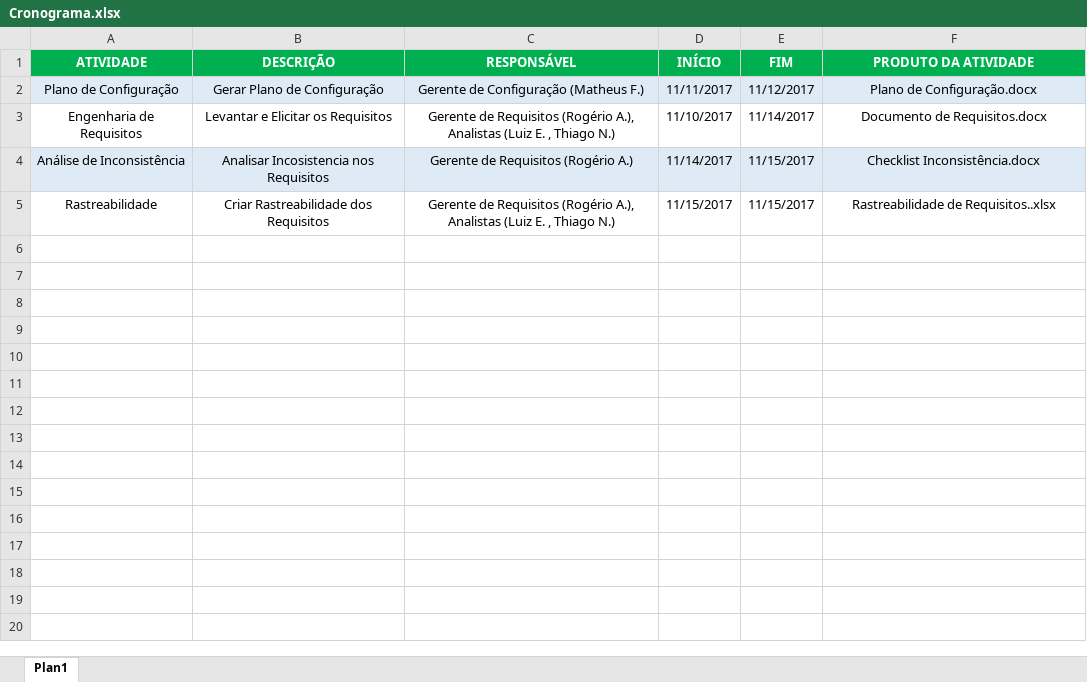
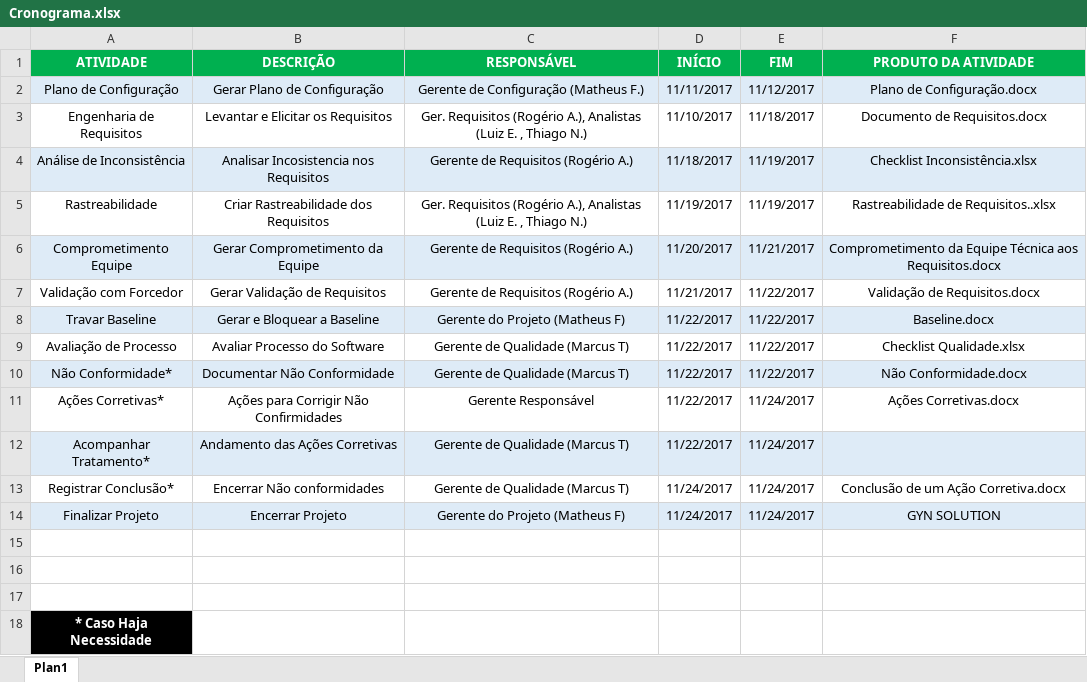
Before and after one commit to RenatoOAAguiar/QualidadeSoftware, an Excel workbook: Projeto/Documentação Apoio/Cronograma.xlsx, sheet Plan1, drawn as a sheet; values as stored, in another font and other column widths than the file's, no borders; the diff names each change by its address in the sheet, - before the commit and + after, or states it on an @@ line.

Commit message:
Checklist Qualidade e Cronograma finalizados

```diff
--- a/Projeto/Documentação Apoio/Cronograma.xlsx (sheet Plan1)
+++ b/Projeto/Documentação Apoio/Cronograma.xlsx (sheet Plan1)
-C3 (RESPONSÁVEL): Gerente de Requisitos (Rogério…
+C3 (RESPONSÁVEL): Ger. Requisitos (Rogério…
-E3 (FIM): 11/14/2017
+E3 (FIM): 11/18/2017
-D4 (INÍCIO): 11/14/2017
+D4 (INÍCIO): 11/18/2017
-E4:E5 (FIM): 11/15/2017
+E4:E5 (FIM): 11/19/2017
-F4 (PRODUTO DA ATIVIDADE): Checklist Inconsistência.docx
+F4 (PRODUTO DA ATIVIDADE): Checklist Inconsistência.xlsx
-C5 (RESPONSÁVEL): Gerente de Requisitos (Rogério…
+C5 (RESPONSÁVEL): Ger. Requisitos (Rogério…
-D5 (INÍCIO): 11/15/2017
+D5 (INÍCIO): 11/19/2017
+row 6: Comprometimento Equipe | Gerar Comprometimento da Equipe | Gerente de Requisitos (Rogério A.) | 11/20/2017 | 11/21/2017 | Comprometimento da Equipe Técnica aos Requisitos.docx
+row 7: Validação com Forcedor | Gerar Validação de Requisitos | Gerente de Requisitos (Rogério A.) | 11/21/2017 | 11/22/2017 | Validação de Requisitos.docx
+row 8: Travar Baseline | Gerar e Bloquear a Baseline | Gerente do Projeto (Matheus F) | 11/22/2017 | 11/22/2017 | Baseline.docx
+row 9: Avaliação de Processo | Avaliar Processo do Software | Gerente de Qualidade (Marcus T) | 11/22/2017 | 11/22/2017 | Checklist Qualidade.xlsx
+row 10: Não Conformidade* | Documentar Não Conformidade | Gerente de Qualidade (Marcus T) | 11/22/2017 | 11/22/2017 | Não Conformidade.docx
+row 11: Ações Corretivas* | Ações para Corrigir Não Confirmidades | Gerente Responsável | 11/22/2017 | 11/24/2017 | Ações Corretivas.docx
+row 12: Acompanhar Tratamento* | Andamento das Ações Corretivas | Gerente de Qualidade (Marcus T) | 11/22/2017 | 11/24/2017
+row 13: Registrar Conclusão* | Encerrar Não conformidades | Gerente de Qualidade (Marcus T) | 11/24/2017 | 11/24/2017 | Conclusão de um Ação Corretiva.docx
+row 14: Finalizar Projeto | Encerrar Projeto | Gerente do Projeto (Matheus F) | 11/24/2017 | 11/24/2017 | GYN SOLUTION
+row 15: (empty)
+row 16: (empty)
+row 17: (empty)
+row 18: * Caso Haja Necessidade
```
Also changed, not shown: 7 other files.
